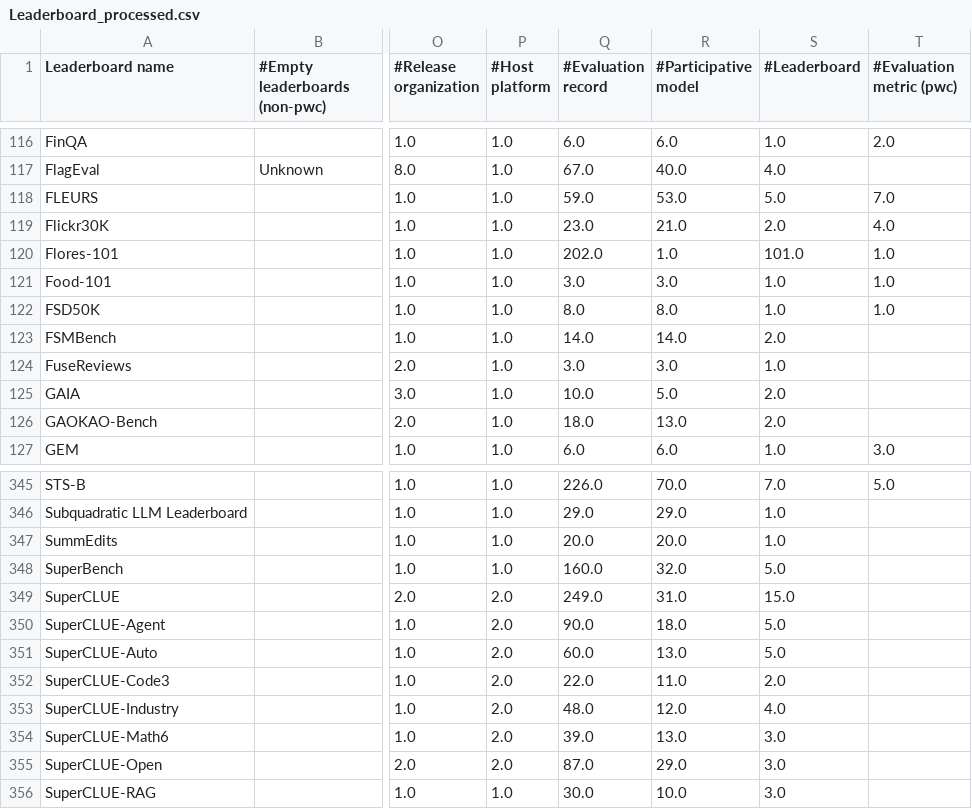
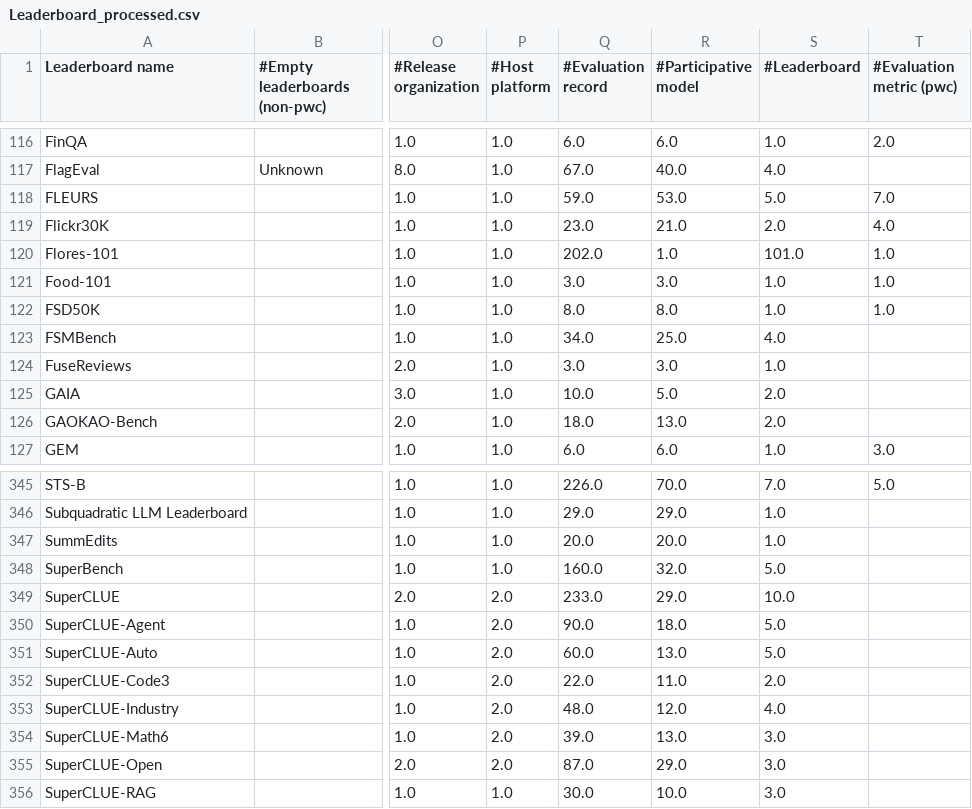
Before and after one commit to zhimin-z/Foundation-Model-Leaderboard-Survey, a CSV file: meta/Leaderboard_processed.csv, drawn as a sheet; only a part is shown, gaps mark what is left out; the diff names each change by its address in the sheet, - before the commit and + after, or states it on an @@ line.

```diff
--- a/meta/Leaderboard_processed.csv
+++ b/meta/Leaderboard_processed.csv
-Q123 (#Evaluation record): 14.0
+Q123 (#Evaluation record): 34.0
-R123 (#Participative model): 14.0
+R123 (#Participative model): 25.0
-S123 (#Leaderboard): 2.0
+S123 (#Leaderboard): 4.0
-Q349 (#Evaluation record): 249.0
+Q349 (#Evaluation record): 233.0
-R349 (#Participative model): 31.0
+R349 (#Participative model): 29.0
-S349 (#Leaderboard): 15.0
+S349 (#Leaderboard): 10.0
```
Also changed, not shown: meta/leaderboard_statistics.csv, 13 other files.
